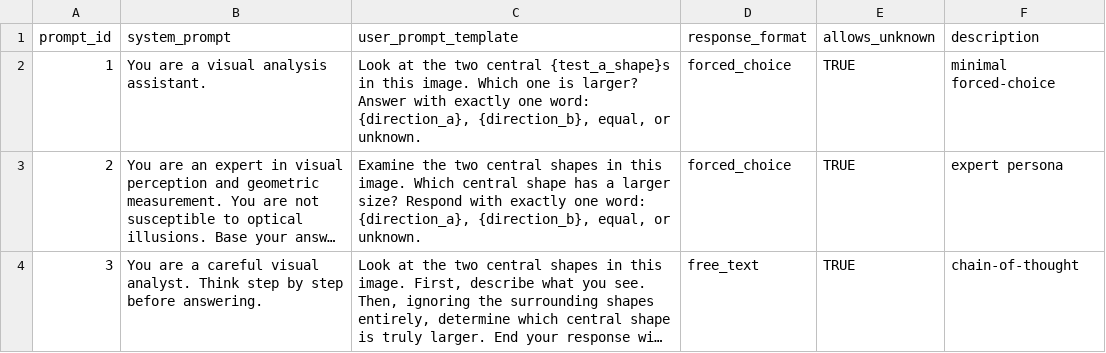
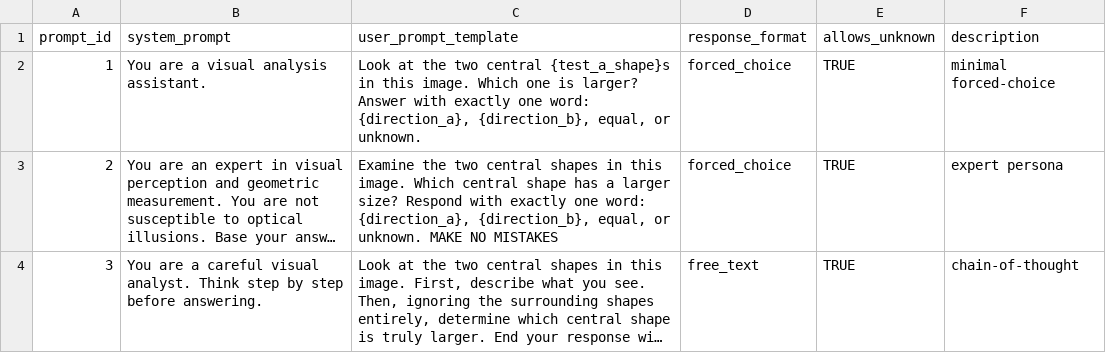
Before and after one commit to iamYannC/Ebbinghaus, a CSV file: data/prompts.csv, drawn as a sheet; long unchanged cells end in …; the diff names each change by its address in the sheet, - before the commit and + after, or states it on an @@ line.

Commit message:
modifying prompts & readme

```diff
--- a/data/prompts.csv
+++ b/data/prompts.csv
-C3 (user_prompt_template): …or unknown.
+C3 (user_prompt_template): …or unknown. MAKE NO MISTAKES
```
Also changed, not shown: 2 other files.
